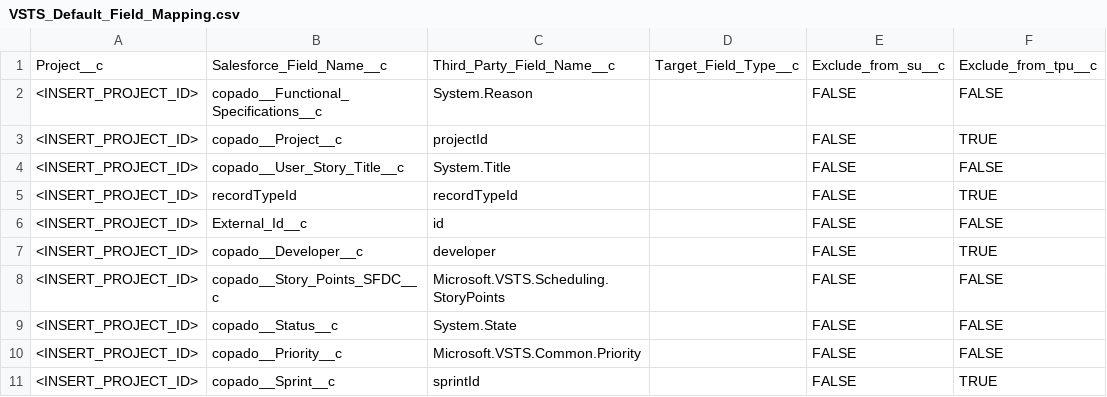
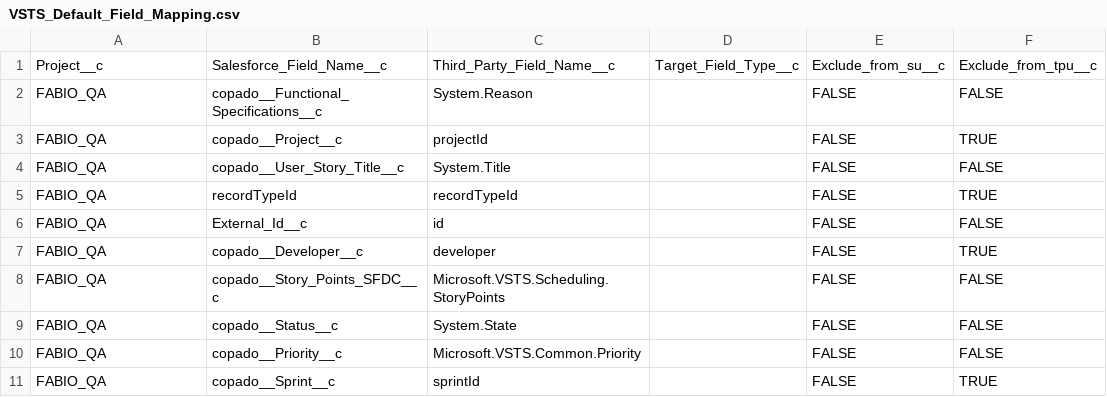
Before and after one commit to CopadoSolutions/ccm-integration, a CSV file: VSTS_Default_Field_Mapping.csv, drawn as a sheet.

Commit message:
Update VSTS_Default_Field_Mapping.csv

```diff
--- a/VSTS_Default_Field_Mapping.csv
+++ b/VSTS_Default_Field_Mapping.csv
@@ -1,11 +1,11 @@
 Project__c,Salesforce_Field_Name__c,Third_Party_Field_Name__c,Target_Field_Type__c,Exclude_from_su__c,Exclude_from_tpu__c
-<INSERT_PROJECT_ID>,copado__Functional_Specifications__c,System.Reason,,FALSE,FALSE
-<INSERT_PROJECT_ID>,copado__Project__c,projectId,,FALSE,TRUE
-<INSERT_PROJECT_ID>,copado__User_Story_Title__c,System.Title,,FALSE,FALSE
-<INSERT_PROJECT_ID>,recordTypeId,recordTypeId,,FALSE,TRUE
-<INSERT_PROJECT_ID>,External_Id__c,id,,FALSE,FALSE
-<INSERT_PROJECT_ID>,copado__Developer__c,developer,,FALSE,TRUE
-<INSERT_PROJECT_ID>,copado__Story_Points_SFDC__c,Microsoft.VSTS.Scheduling.StoryPoints,,FALSE,FALSE
-<INSERT_PROJECT_ID>,copado__Status__c,System.State,,FALSE,FALSE
-<INSERT_PROJECT_ID>,copado__Priority__c,Microsoft.VSTS.Common.Priority,,FALSE,FALSE
-<INSERT_PROJECT_ID>,copado__Sprint__c,sprintId,,FALSE,TRUE
+FABIO_QA,copado__Functional_Specifications__c,System.Reason,,FALSE,FALSE
+FABIO_QA,copado__Project__c,projectId,,FALSE,TRUE
+FABIO_QA,copado__User_Story_Title__c,System.Title,,FALSE,FALSE
+FABIO_QA,recordTypeId,recordTypeId,,FALSE,TRUE
+FABIO_QA,External_Id__c,id,,FALSE,FALSE
+FABIO_QA,copado__Developer__c,developer,,FALSE,TRUE
+FABIO_QA,copado__Story_Points_SFDC__c,Microsoft.VSTS.Scheduling.StoryPoints,,FALSE,FALSE
+FABIO_QA,copado__Status__c,System.State,,FALSE,FALSE
+FABIO_QA,copado__Priority__c,Microsoft.VSTS.Common.Priority,,FALSE,FALSE
+FABIO_QA,copado__Sprint__c,sprintId,,FALSE,TRUE
```
